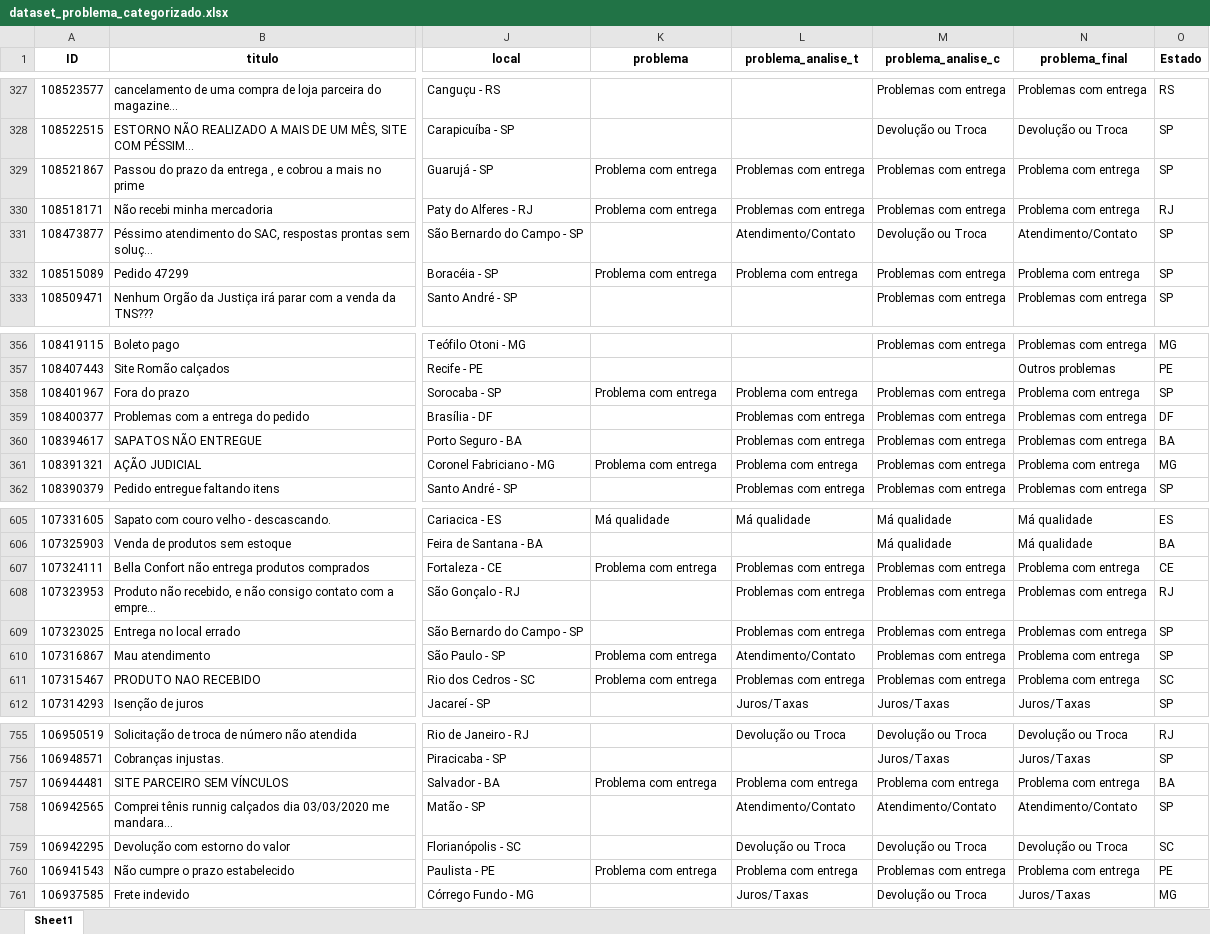
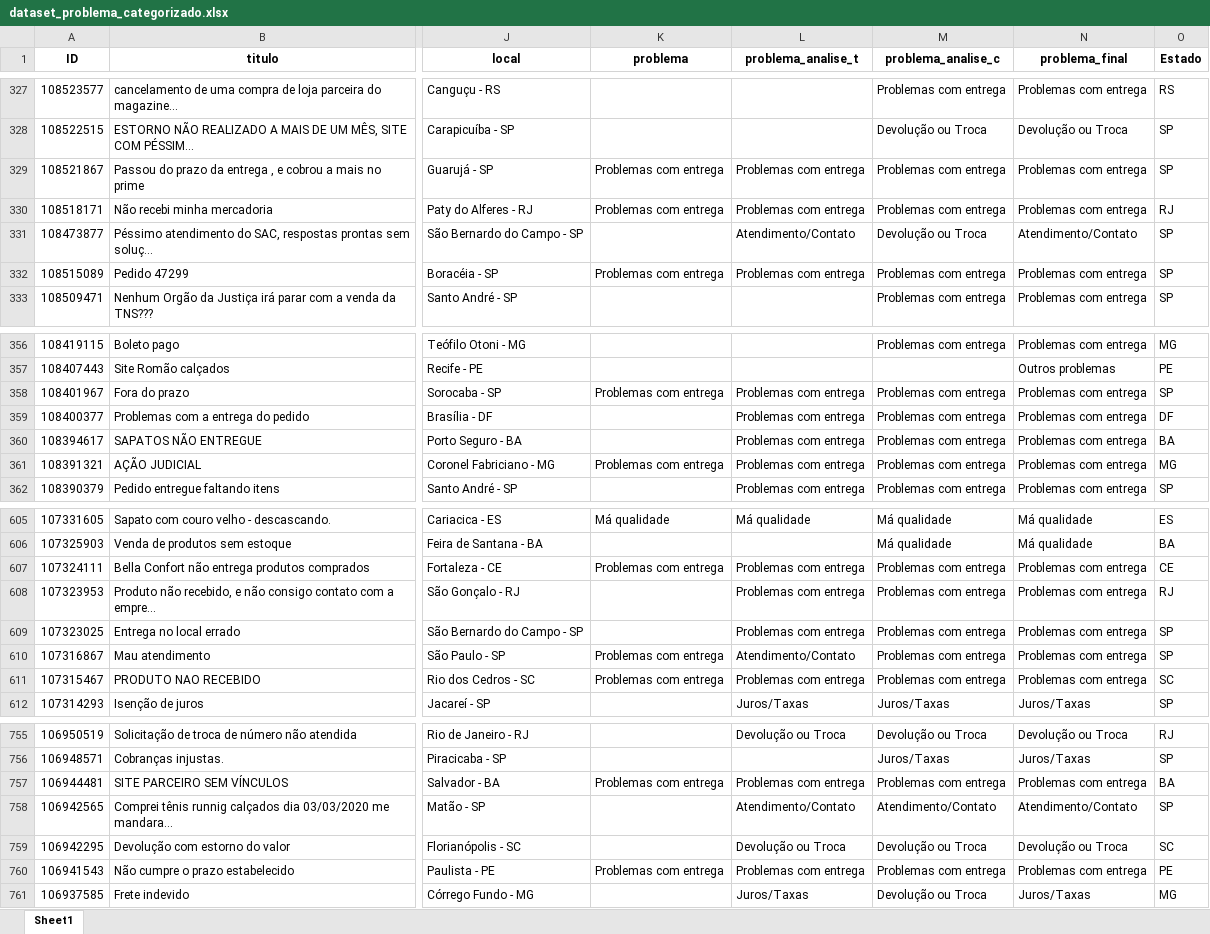
Before and after one commit to henriquedezani/data-challenge, an Excel workbook: dataset_problema_categorizado.xlsx, sheet Sheet1, drawn as a sheet; only a part is shown, gaps mark what is left out; values as stored, in another font and other column widths than the file's, no borders; the diff covers the shown part only; the diff names each change by its address in the sheet, - before the commit and + after, or states it on an @@ line.

```diff
--- a/dataset_problema_categorizado.xlsx (sheet Sheet1)
+++ b/dataset_problema_categorizado.xlsx (sheet Sheet1)
-K329:K330 (problema): Problema com entrega
+K329:K330 (problema): Problemas com entrega
-N329:N330 (problema_final): Problema com entrega
+N329:N330 (problema_final): Problemas com entrega
-K332 (problema): Problema com entrega
+K332 (problema): Problemas com entrega
-L332 (problema_analise_t): Problema com entrega
+L332 (problema_analise_t): Problemas com entrega
-N332 (problema_final): Problema com entrega
+N332 (problema_final): Problemas com entrega
-K358 (problema): Problema com entrega
+K358 (problema): Problemas com entrega
-L358 (problema_analise_t): Problema com entrega
+L358 (problema_analise_t): Problemas com entrega
-N358 (problema_final): Problema com entrega
+N358 (problema_final): Problemas com entrega
-K361 (problema): Problema com entrega
+K361 (problema): Problemas com entrega
-L361 (problema_analise_t): Problema com entrega
+L361 (problema_analise_t): Problemas com entrega
-N361 (problema_final): Problema com entrega
+N361 (problema_final): Problemas com entrega
-K607 (problema): Problema com entrega
+K607 (problema): Problemas com entrega
-N607 (problema_final): Problema com entrega
+N607 (problema_final): Problemas com entrega
-K610:K611 (problema): Problema com entrega
+K610:K611 (problema): Problemas com entrega
-N610:N611 (problema_final): Problema com entrega
+N610:N611 (problema_final): Problemas com entrega
-K757 (problema): Problema com entrega
+K757 (problema): Problemas com entrega
-L757 (problema_analise_t): Problema com entrega
+L757 (problema_analise_t): Problemas com entrega
-M757 (problema_analise_c): Problema com entrega
+M757 (problema_analise_c): Problemas com entrega
-N757 (problema_final): Problema com entrega
+N757 (problema_final): Problemas com entrega
-K760 (problema): Problema com entrega
+K760 (problema): Problemas com entrega
-L760 (problema_analise_t): Problema com entrega
+L760 (problema_analise_t): Problemas com entrega
-N760 (problema_final): Problema com entrega
+N760 (problema_final): Problemas com entrega
```
Also changed, not shown: 136 edited cells elsewhere in this sheet, 1 other file.
